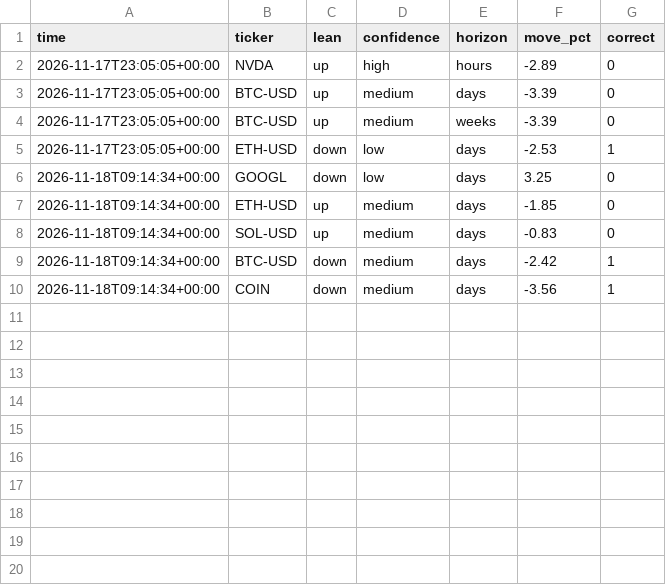
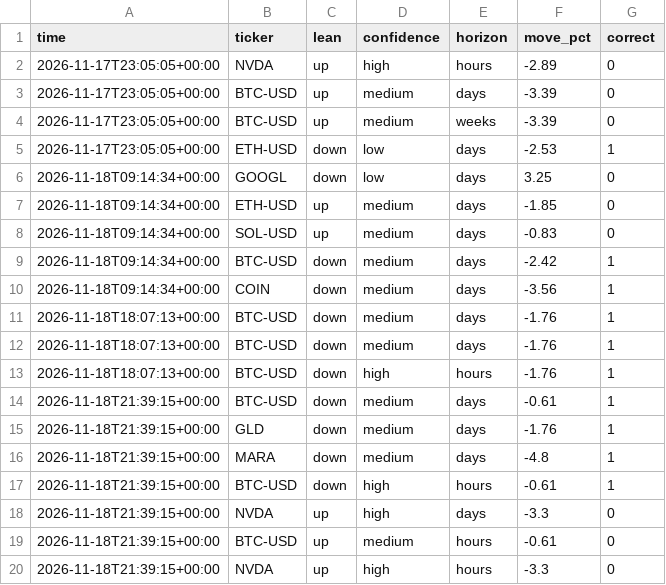
Before and after one commit to ClipDat/PHBsS109, a CSV file: scorecard.csv, drawn as a sheet.

```diff
--- a/scorecard.csv
+++ b/scorecard.csv
@@ -10 +10,11 @@ time,ticker,lean,confidence,horizon,move_pct,correct
 2026-11-18T09:14:34+00:00,COIN,down,medium,days,-3.56,1
+2026-11-18T18:07:13+00:00,BTC-USD,down,medium,days,-1.76,1
+2026-11-18T18:07:13+00:00,BTC-USD,down,medium,days,-1.76,1
+2026-11-18T18:07:13+00:00,BTC-USD,down,high,hours,-1.76,1
+2026-11-18T21:39:15+00:00,BTC-USD,down,medium,days,-0.61,1
+2026-11-18T21:39:15+00:00,GLD,down,medium,days,-1.76,1
+2026-11-18T21:39:15+00:00,MARA,down,medium,days,-4.8,1
+2026-11-18T21:39:15+00:00,BTC-USD,down,high,hours,-0.61,1
+2026-11-18T21:39:15+00:00,NVDA,up,high,days,-3.3,0
+2026-11-18T21:39:15+00:00,BTC-USD,up,medium,hours,-0.61,0
+2026-11-18T21:39:15+00:00,NVDA,up,high,hours,-3.3,0
```
Also changed, not shown: 2 other files.
